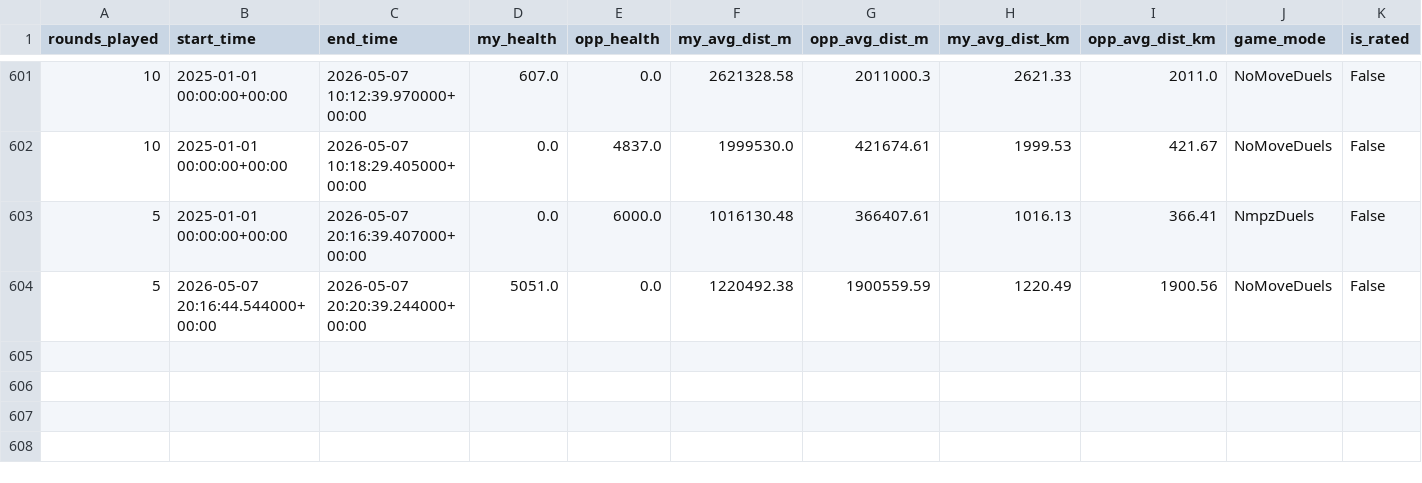
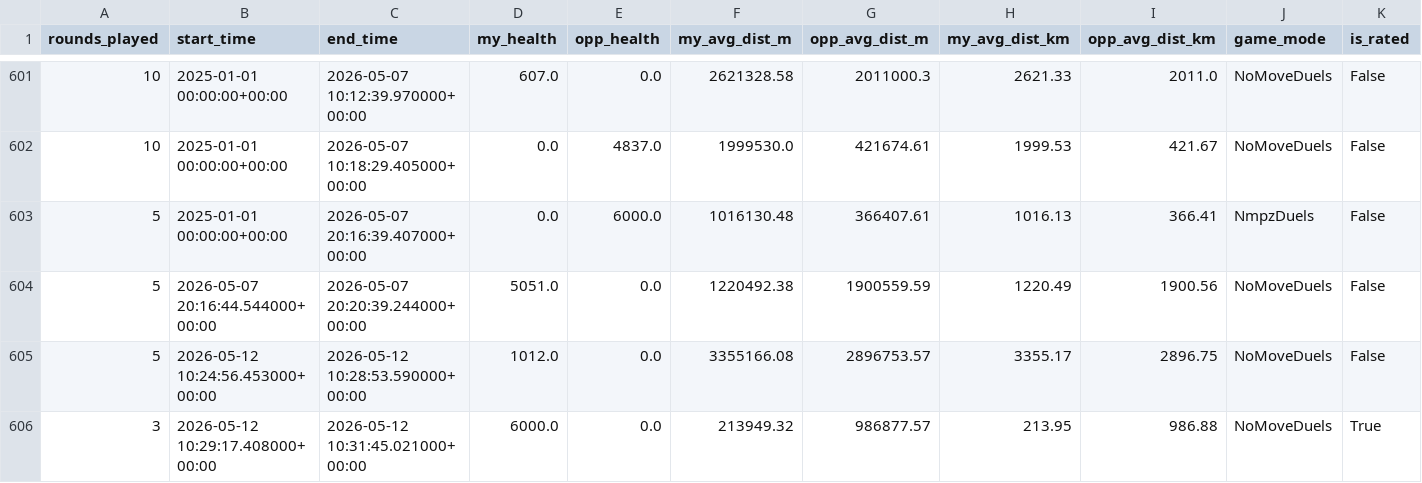
Before and after one commit to pedrosalgado22/Live_Geoguessr_Dashboard, a CSV file: games.csv, drawn as a sheet; only a part is shown, gaps mark what is left out; rows hold the shown columns only; the diff names each change by its address in the sheet, - before the commit and + after, or states it on an @@ line.

```diff
--- a/games.csv
+++ b/games.csv
+row 605: 5 | 2026-05-12 10:24:56.453000+00:00 | 2026-05-12 10:28:53.590000+00:00 | 1012.0 | 0.0 | 3355166.08 | 2896753.57 | 3355.17 | 2896.75 | NoMoveDuels | False
+row 606: 3 | 2026-05-12 10:29:17.408000+00:00 | 2026-05-12 10:31:45.021000+00:00 | 6000.0 | 0.0 | 213949.32 | 986877.57 | 213.95 | 986.88 | NoMoveDuels | True
```
Also changed, not shown: country_summary.csv, country_training_ranking.csv, 1 other file.
